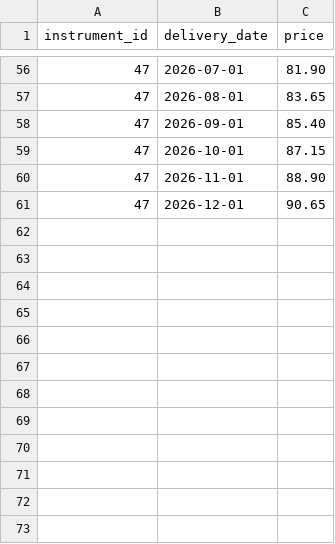
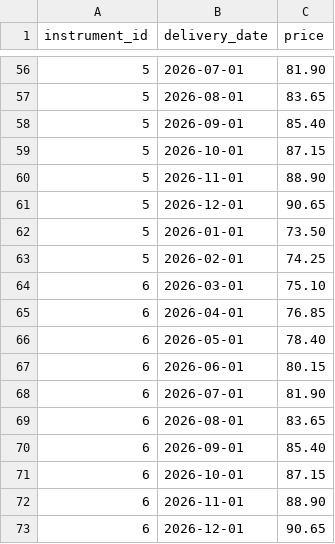
Before and after one commit to Pallavi5775/fake-etrm-simulator, a CSV file: power_forward_curves.csv, drawn as a sheet; only a part is shown, gaps mark what is left out; the diff covers the shown part only.

```diff
--- a/power_forward_curves.csv
+++ b/power_forward_curves.csv
@@ -56,6 +56,18 @@ instrument_id,delivery_date,price
-47,2026-07-01,81.90
-47,2026-08-01,83.65
-47,2026-09-01,85.40
-47,2026-10-01,87.15
-47,2026-11-01,88.90
-47,2026-12-01,90.65
+5,2026-07-01,81.90
+5,2026-08-01,83.65
+5,2026-09-01,85.40
+5,2026-10-01,87.15
+5,2026-11-01,88.90
+5,2026-12-01,90.65
+5,2026-01-01,73.50
+5,2026-02-01,74.25
+6,2026-03-01,75.10
+6,2026-04-01,76.85
+6,2026-05-01,78.40
+6,2026-06-01,80.15
+6,2026-07-01,81.90
+6,2026-08-01,83.65
+6,2026-09-01,85.40
+6,2026-10-01,87.15
+6,2026-11-01,88.90
+6,2026-12-01,90.65
```
Also changed, not shown: 54 edited cells elsewhere in this file, 13 other files.
